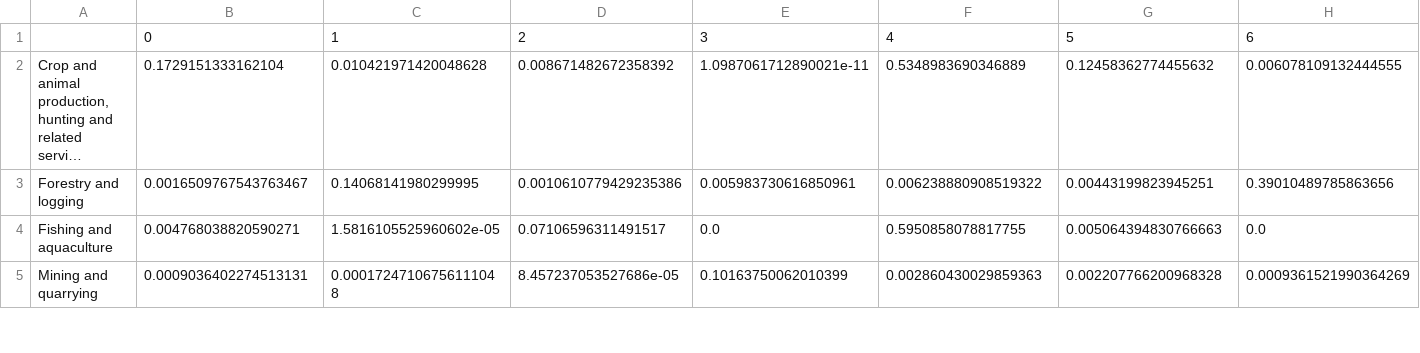
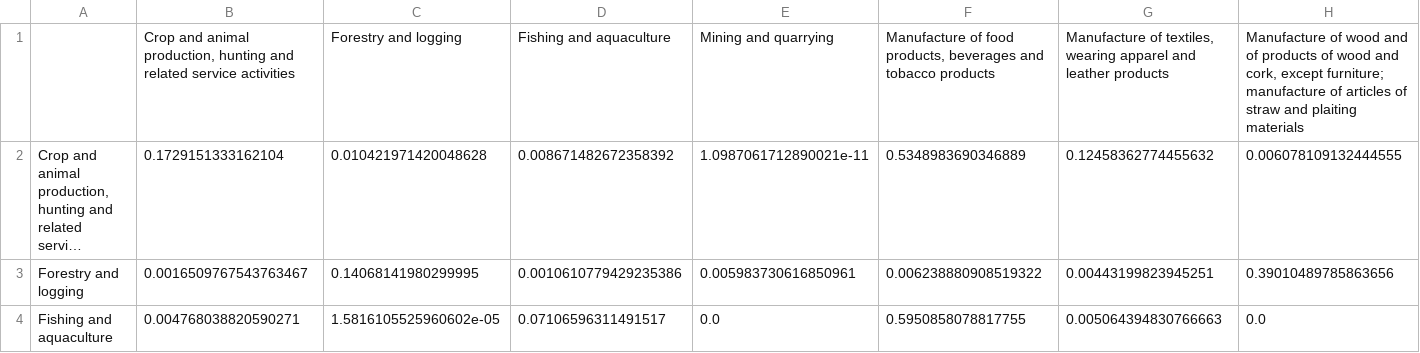
Before and after one commit to emergent-analytics/workstreams, a CSV file: ws3/Simulation engine app/A_CN.csv, drawn as a sheet; only a part is shown; the shorter side is filled out with more unchanged rows; long unchanged cells end in …; removed rows and columns are numbered as before the commit, all else as after; rows hold the shown columns only; the diff names each change by its address in the sheet, - before the commit and + after, or states it on an @@ line.

```diff
--- a/ws3/Simulation engine app/A_CN.csv
+++ b/ws3/Simulation engine app/A_CN.csv
-row 1:  | 0 | 1 | 2 | 3 | 4 | 5 | 6
+row 1:  | Crop and animal production, hunting and related service activities | Forestry and logging | Fishing and aquaculture | Mining and quarrying | Manufacture of food products, beverages and tobacco products | Manufacture of textiles, wearing apparel and leather products | Manufacture of wood and of products of wood and cork, except furniture; manufacture of articles of straw and plaiting materials
```
Also changed, not shown: 3 other files.
